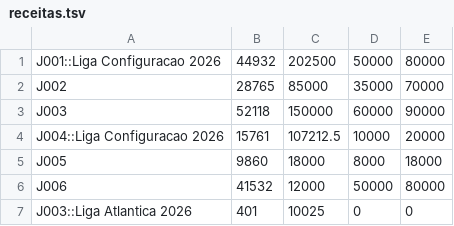
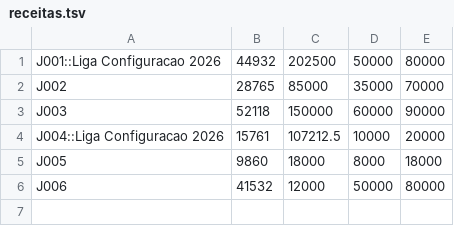
Before and after one commit to Dani-Ex/Projeto-ES_GestaoFutebol, a TSV file: data/receitas.tsv, drawn as a sheet; the diff names each change by its address in the sheet, - before the commit and + after, or states it on an @@ line.

```diff
--- a/data/receitas.tsv
+++ b/data/receitas.tsv
-row 7: J003::Liga Atlantica 2026 | 401 | 10025 | 0 | 0
```
Also changed, not shown: data/bilhetes.tsv, data/equipas.tsv, 6 other files.
